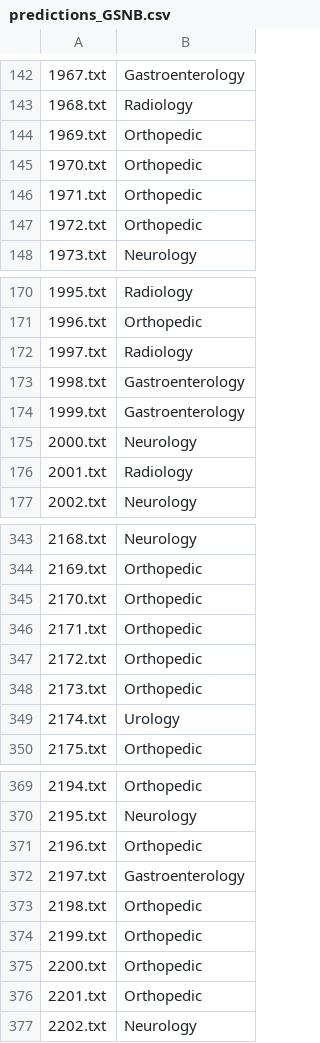
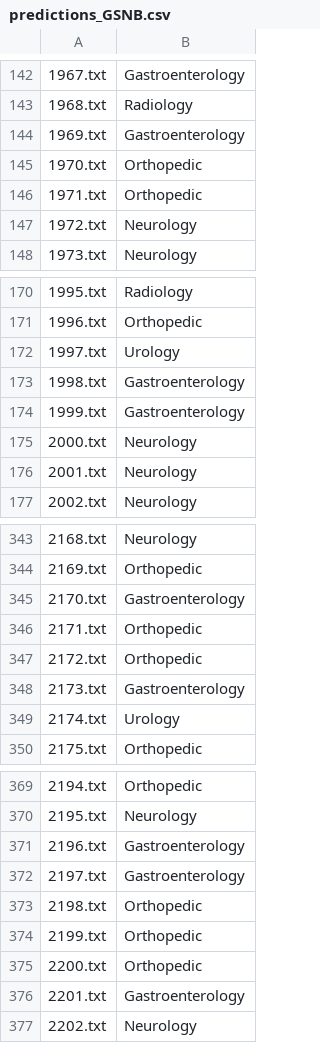
Before and after one commit to tengdann/lhs712, a CSV file: assignment_2/predictions_GSNB.csv, drawn as a sheet; only a part is shown, gaps mark what is left out; the diff covers the shown part only; the diff names each change by its address in the sheet, - before the commit and + after, or states it on an @@ line.

```diff
--- a/assignment_2/predictions_GSNB.csv
+++ b/assignment_2/predictions_GSNB.csv
-B144: Orthopedic
+B144: Gastroenterology
-B147: Orthopedic
+B147: Neurology
-B172: Radiology
+B172: Urology
-B176: Radiology
+B176: Neurology
-B345: Orthopedic
+B345: Gastroenterology
-B348: Orthopedic
+B348: Gastroenterology
-B371: Orthopedic
+B371: Gastroenterology
-B376: Orthopedic
+B376: Gastroenterology
```
Also changed, not shown: 12 edited cells elsewhere in this file, assignment_2/predictions_NB.csv, assignment_2/predictions_SVM.csv, 2 other files.
